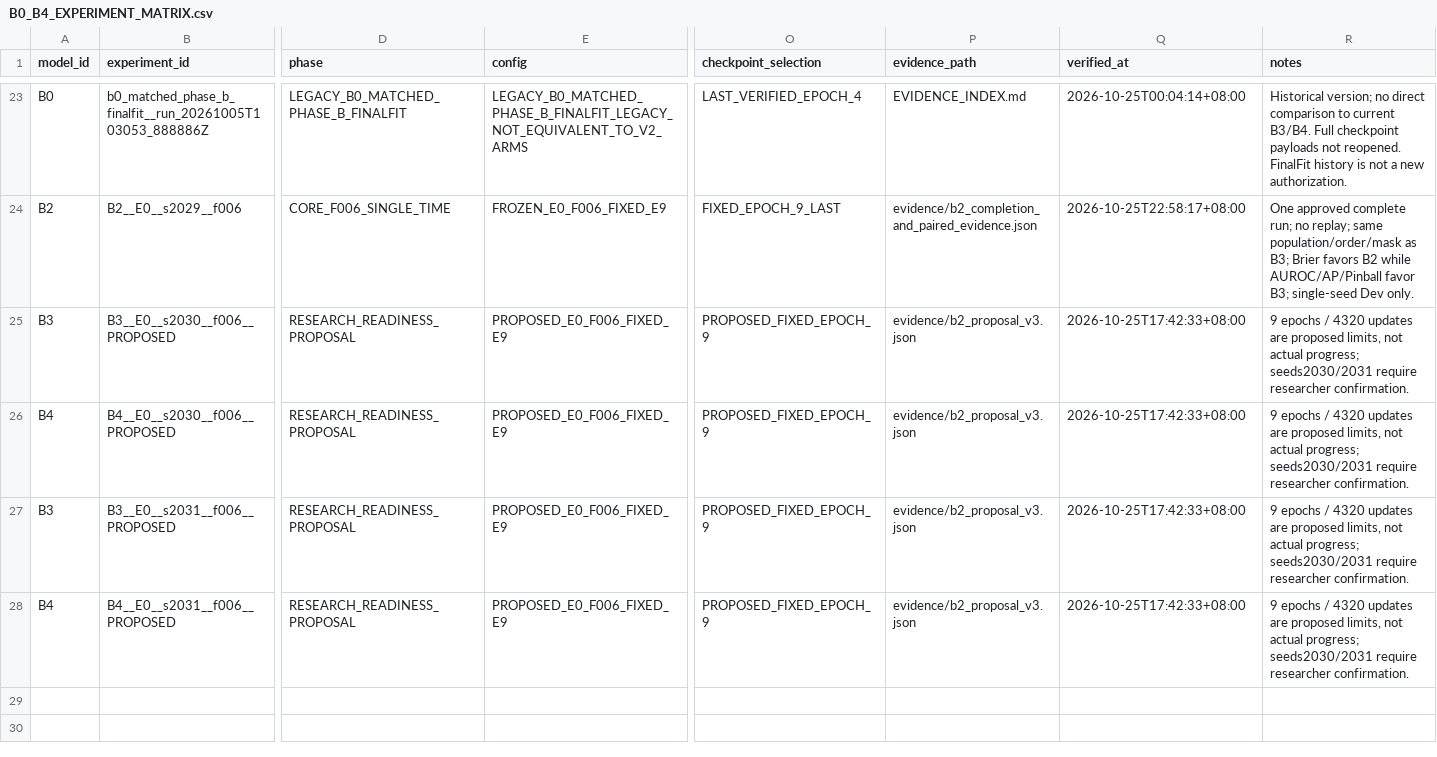
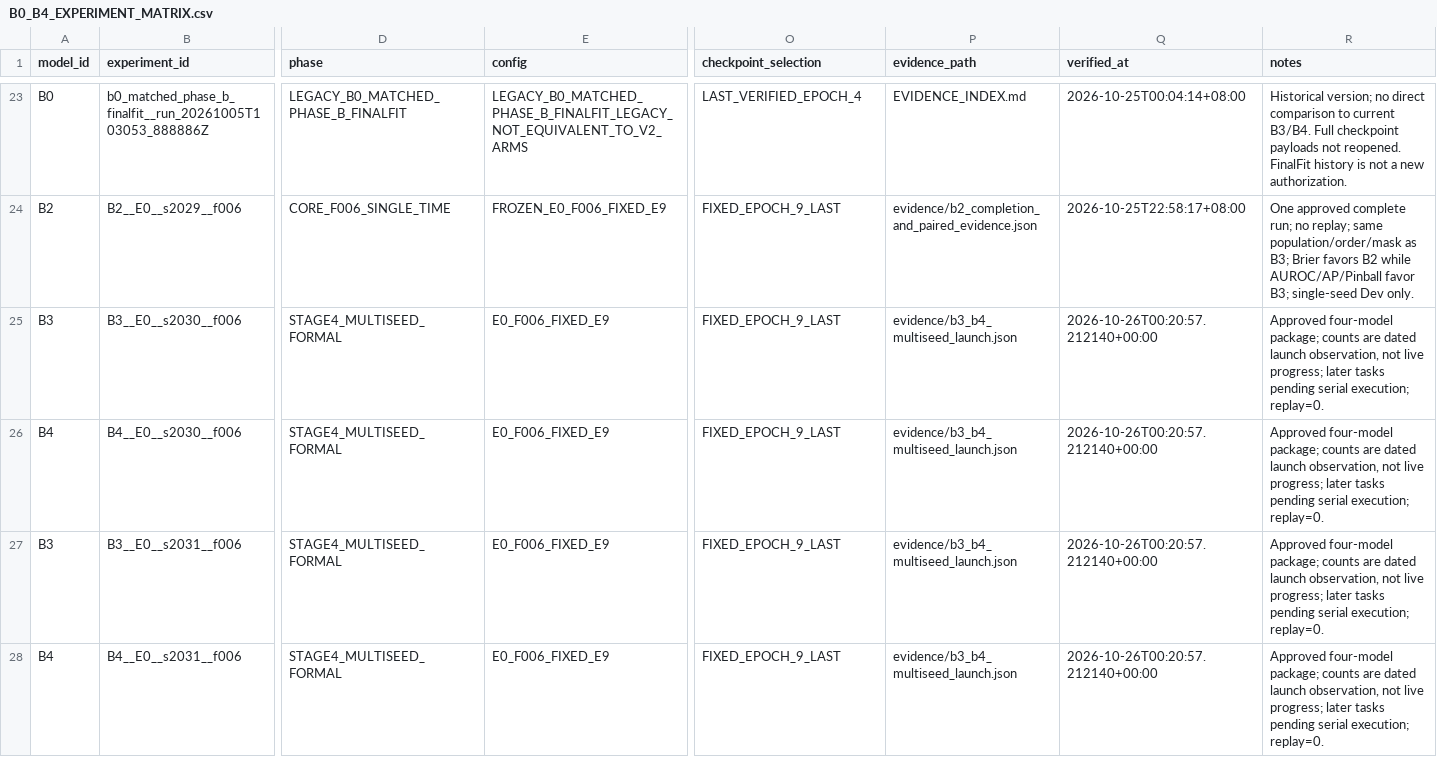
Before and after one commit to flyeagle-cex/YunTAPR-Net, a CSV file: docs/research_readiness/20261025/B0_B4_EXPERIMENT_MATRIX.csv, drawn as a sheet; only a part is shown, gaps mark what is left out; the diff covers the shown part only; the diff names each change by its address in the sheet, - before the commit and + after, or states it on an @@ line.

Commit message:
Record approved B3/B4 multiseed launch and add read-only campaign progress page

```diff
--- a/docs/research_readiness/20261025/B0_B4_EXPERIMENT_MATRIX.csv
+++ b/docs/research_readiness/20261025/B0_B4_EXPERIMENT_MATRIX.csv
-B25 (experiment_id): B3__E0__s2030__f006__PROPOSED
+B25 (experiment_id): B3__E0__s2030__f006
-D25:D28 (phase): RESEARCH_READINESS_PROPOSAL
+D25:D28 (phase): STAGE4_MULTISEED_FORMAL
-E25:E28 (config): PROPOSED_E0_F006_FIXED_E9
+E25:E28 (config): E0_F006_FIXED_E9
-O25:O28 (checkpoint_selection): PROPOSED_FIXED_EPOCH_9
+O25:O28 (checkpoint_selection): FIXED_EPOCH_9_LAST
-P25:P28 (evidence_path): evidence/b2_proposal_v3.json
+P25:P28 (evidence_path): evidence/b3_b4_multiseed_launch.json
-Q25:Q28 (verified_at): 2026-10-25T17:42:33+08:00
+Q25:Q28 (verified_at): 2026-10-26T00:20:57.212140+00:00
-R25:R28 (notes): 9 epochs / 4320 updates are proposed limits, not actual progress; seeds2030/2031 require researcher confirmation.
+R25:R28 (notes): Approved four-model package; counts are dated launch observation, not live progress; later tasks pending serial execution; replay=0.
-B26 (experiment_id): B4__E0__s2030__f006__PROPOSED
+B26 (experiment_id): B4__E0__s2030__f006
-B27 (experiment_id): B3__E0__s2031__f006__PROPOSED
+B27 (experiment_id): B3__E0__s2031__f006
-B28 (experiment_id): B4__E0__s2031__f006__PROPOSED
+B28 (experiment_id): B4__E0__s2031__f006
```
Also changed, not shown: 15 edited cells elsewhere in this file, 13 other files.
